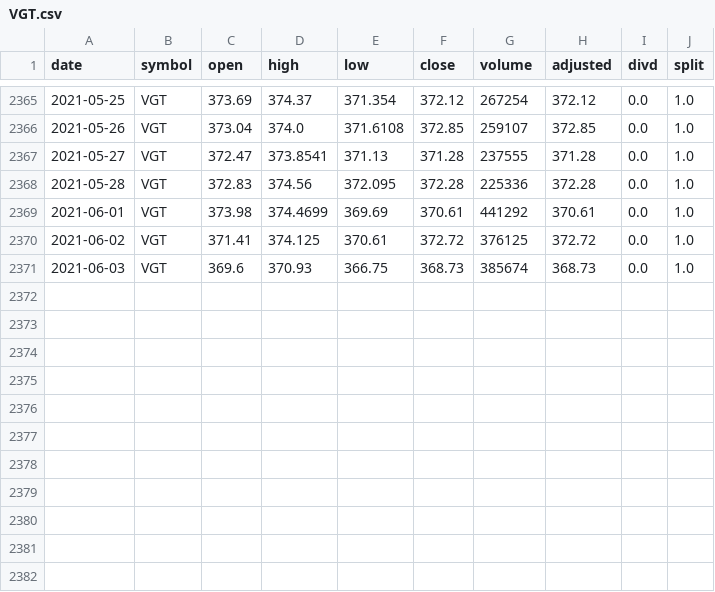
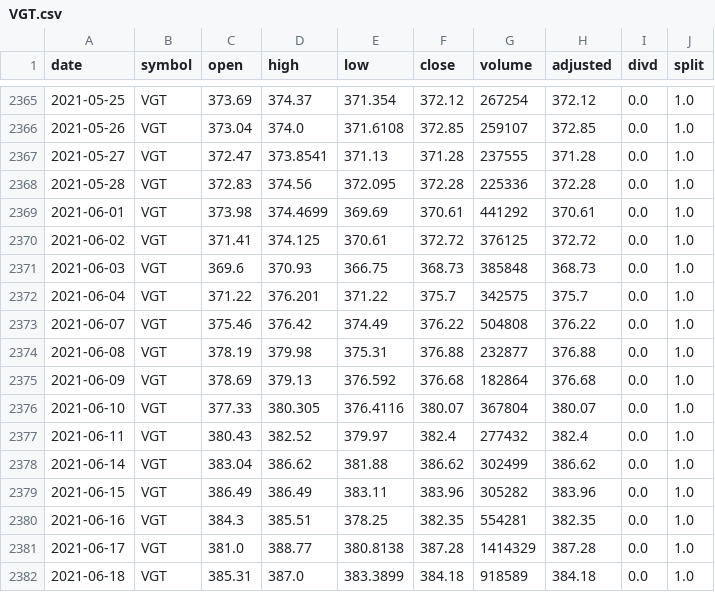
Before and after one commit to Mircea-MMXXI/azapy, a CSV file: scripts/portfolios/MkTdata/VGT.csv, drawn as a sheet; only a part is shown, gaps mark what is left out.

```diff
--- a/scripts/portfolios/MkTdata/VGT.csv
+++ b/scripts/portfolios/MkTdata/VGT.csv
@@ -2370,2 +2370,13 @@ date,symbol,open,high,low,close,volume,adjusted,divd,split
 2021-06-02,VGT,371.41,374.125,370.61,372.72,376125,372.72,0.0,1.0
-2021-06-03,VGT,369.6,370.93,366.75,368.73,385674,368.73,0.0,1.0
+2021-06-03,VGT,369.6,370.93,366.75,368.73,385848,368.73,0.0,1.0
+2021-06-04,VGT,371.22,376.201,371.22,375.7,342575,375.7,0.0,1.0
+2021-06-07,VGT,375.46,376.42,374.49,376.22,504808,376.22,0.0,1.0
+2021-06-08,VGT,378.19,379.98,375.31,376.88,232877,376.88,0.0,1.0
+2021-06-09,VGT,378.69,379.13,376.592,376.68,182864,376.68,0.0,1.0
+2021-06-10,VGT,377.33,380.305,376.4116,380.07,367804,380.07,0.0,1.0
+2021-06-11,VGT,380.43,382.52,379.97,382.4,277432,382.4,0.0,1.0
+2021-06-14,VGT,383.04,386.62,381.88,386.62,302499,386.62,0.0,1.0
+2021-06-15,VGT,386.49,386.49,383.11,383.96,305282,383.96,0.0,1.0
+2021-06-16,VGT,384.3,385.51,378.25,382.35,554281,382.35,0.0,1.0
+2021-06-17,VGT,381.0,388.77,380.8138,387.28,1414329,387.28,0.0,1.0
+2021-06-18,VGT,385.31,387.0,383.3899,384.18,918589,384.18,0.0,1.0
```
Also changed, not shown: scripts/portfolios/MkTdata/GLD.csv, scripts/portfolios/MkTdata/PSJ.csv, 27 other files.
